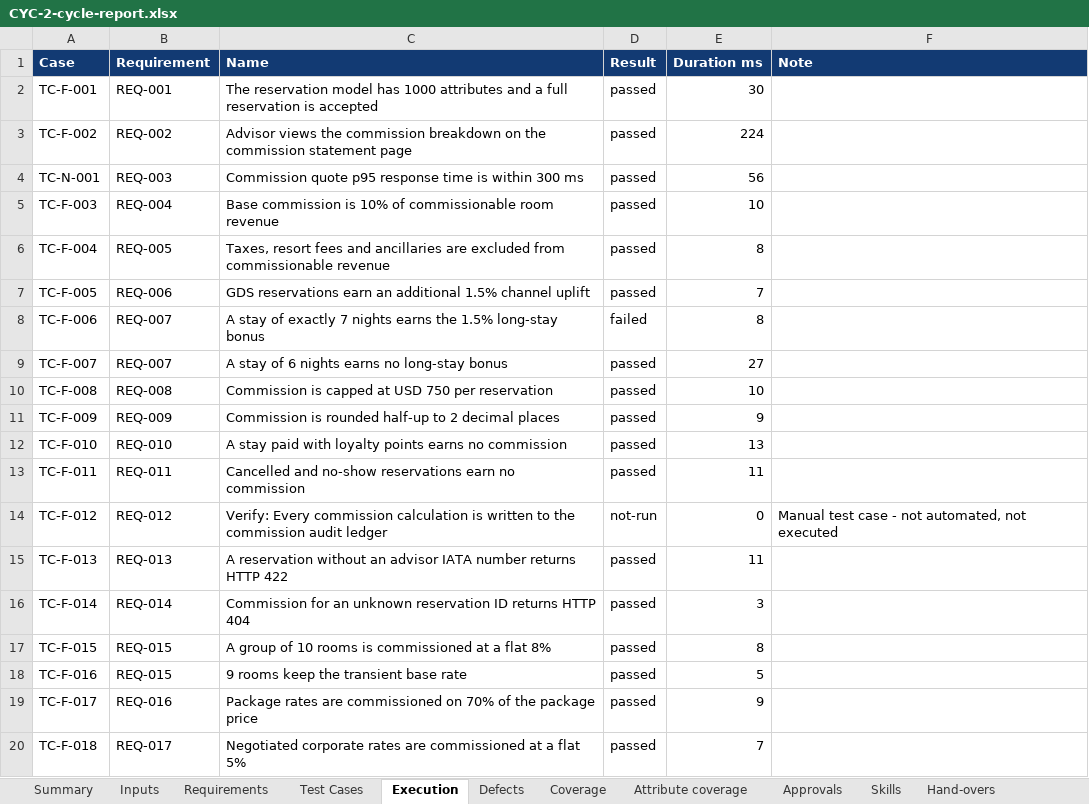
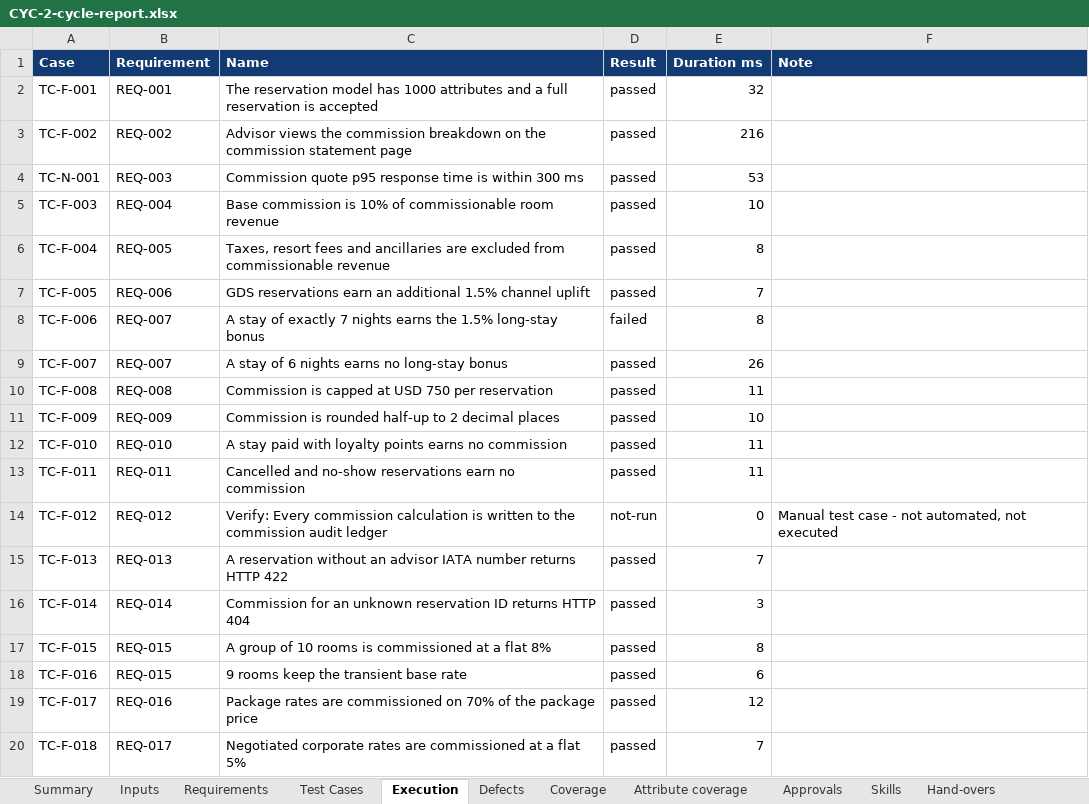
Before and after one commit to sri465inno/EQE-MVP-Neeraj, an Excel workbook: agentic-qe-mvp/demo-artifacts/flow-2-incremental-CYC-2/08-report/CYC-2-cycle-report.xlsx, sheet Execution, drawn as a sheet; values as stored, in another font and other column widths than the file's, no borders; the diff names each change by its address in the sheet, - before the commit and + after, or states it on an @@ line.

```diff
--- a/agentic-qe-mvp/demo-artifacts/flow-2-incremental-CYC-2/08-report/CYC-2-cycle-report.xlsx (sheet Execution)
+++ b/agentic-qe-mvp/demo-artifacts/flow-2-incremental-CYC-2/08-report/CYC-2-cycle-report.xlsx (sheet Execution)
-E2 (Duration ms): 30
+E2 (Duration ms): 32
-E3 (Duration ms): 224
+E3 (Duration ms): 216
-E4 (Duration ms): 56
+E4 (Duration ms): 53
-E9 (Duration ms): 27
+E9 (Duration ms): 26
-E10 (Duration ms): 10
+E10 (Duration ms): 11
-E11 (Duration ms): 9
+E11 (Duration ms): 10
-E12 (Duration ms): 13
+E12 (Duration ms): 11
-E15 (Duration ms): 11
+E15 (Duration ms): 7
-E18 (Duration ms): 5
+E18 (Duration ms): 6
-E19 (Duration ms): 9
+E19 (Duration ms): 12
```
Also changed, not shown: sheet Approvals, sheet Inputs, agentic-qe-mvp/demo-artifacts/comparison/compare-CYC-1-vs-CYC-2.xlsx, agentic-qe-mvp/demo-artifacts/flow-1-baseline-CYC-1/04-test-cases/CYC-1-test-cases.xlsx, 32 other files.
